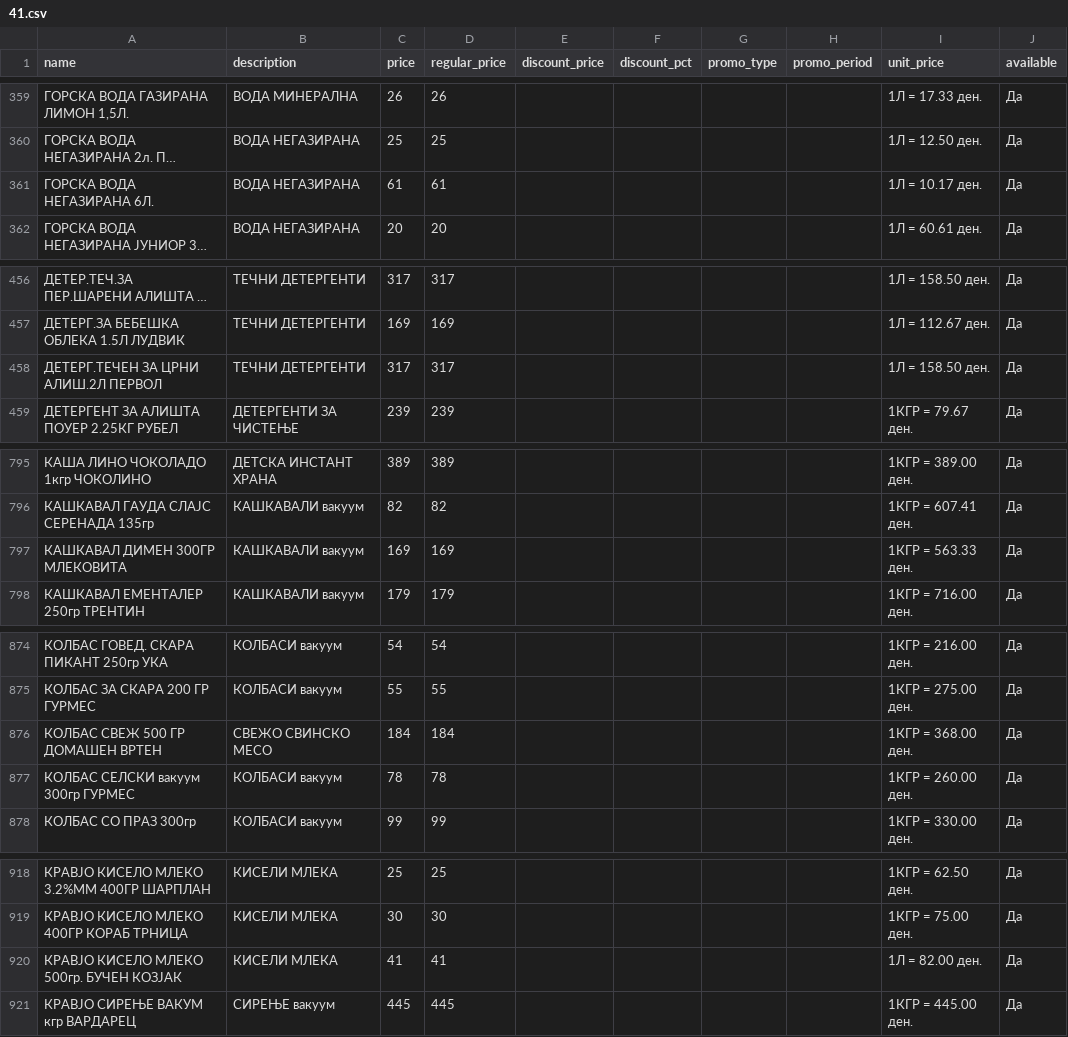
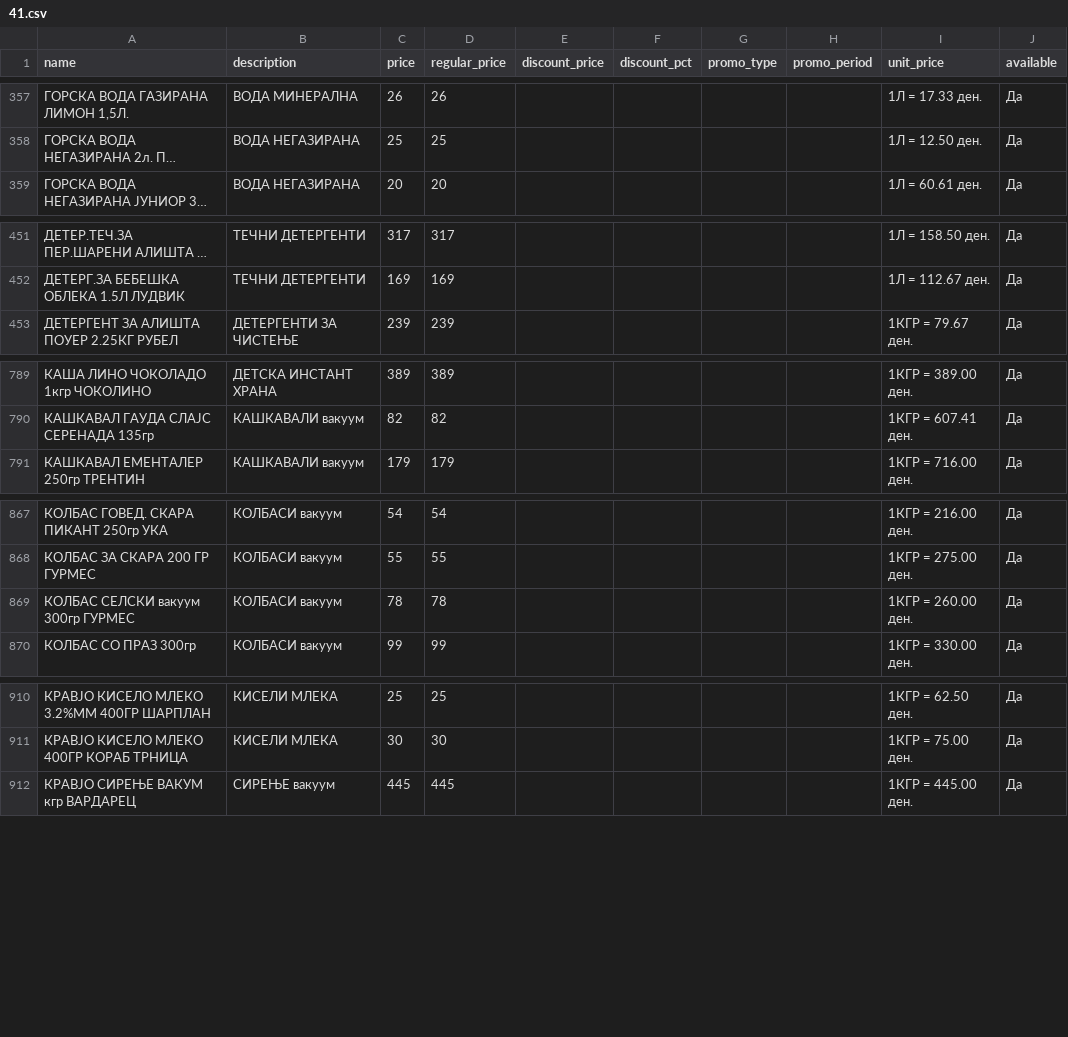
Before and after one commit to aluchkov18/my-shopping, a CSV file: data/current/stokomak/41.csv, drawn as a sheet; only a part is shown, gaps mark what is left out; long unchanged cells end in …; removed rows and columns are numbered as before the commit, all else as after; the diff covers the shown part only; the diff names each change by its address in the sheet, - before the commit and + after, or states it on an @@ line.

```diff
--- a/data/current/stokomak/41.csv
+++ b/data/current/stokomak/41.csv
-row 361: ГОРСКА ВОДА НЕГАЗИРАНА 6Л. | ВОДА НЕГАЗИРАНА | 61 | 61 |  |  |  |  | 1Л = 10.17 ден. | Да
-row 458: ДЕТЕРГ.ТЕЧЕН ЗА ЦРНИ АЛИШ.2Л ПЕРВОЛ | ТЕЧНИ ДЕТЕРГЕНТИ | 317 | 317 |  |  |  |  | 1Л = 158.50 ден. | Да
-row 797: КАШКАВАЛ ДИМЕН 300ГР МЛЕКОВИТА | КАШКАВАЛИ вакуум | 169 | 169 |  |  |  |  | 1КГР = 563.33 ден. | Да
-row 876: КОЛБАС СВЕЖ 500 ГР ДОМАШЕН ВРТЕН | СВЕЖО СВИНСКО МЕСО | 184 | 184 |  |  |  |  | 1КГР = 368.00 ден. | Да
-row 920: КРАВЈО КИСЕЛО МЛЕКО 500гр. БУЧЕН КОЗЈАК | КИСЕЛИ МЛЕКА | 41 | 41 |  |  |  |  | 1Л = 82.00 ден. | Да
```
Also changed, not shown: 1 added row, 25 removed rows and 6 edited cells elsewhere in this file, data/current/stokomak/65.csv, data/current/zito/19.csv, 15 other files.
